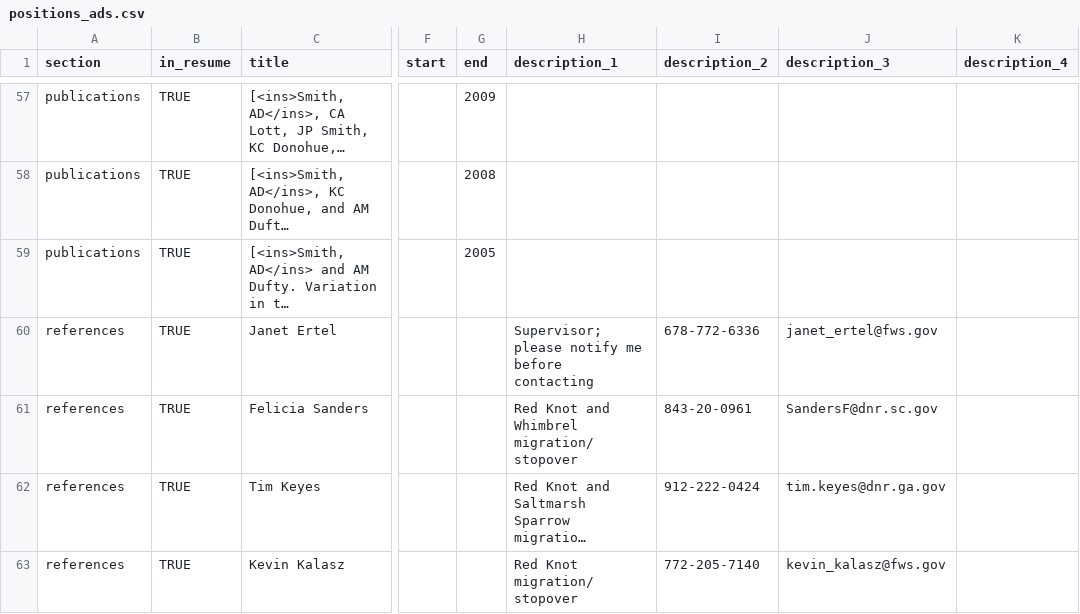
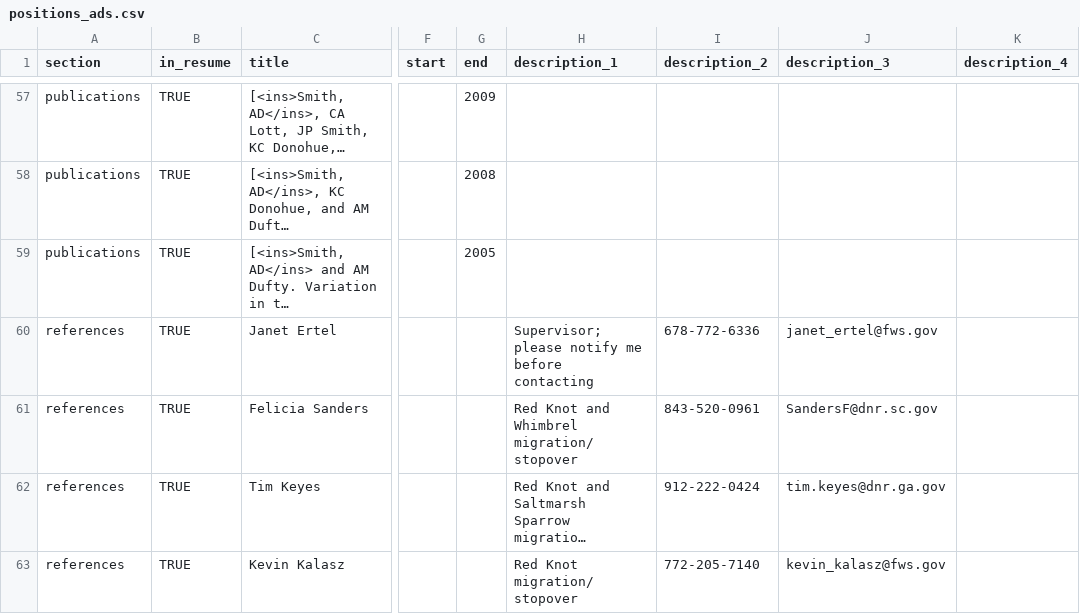
Before and after one commit to adamdsmith/adamdsmith, a CSV file: static/cv/positions_ads.csv, drawn as a sheet; only a part is shown, gaps mark what is left out; long unchanged cells end in …; the diff names each change by its address in the sheet, - before the commit and + after, or states it on an @@ line.

```diff
--- a/static/cv/positions_ads.csv
+++ b/static/cv/positions_ads.csv
-I61 (description_2): 843-20-0961
+I61 (description_2): 843-520-0961
```
Also changed, not shown: 1 other file.
